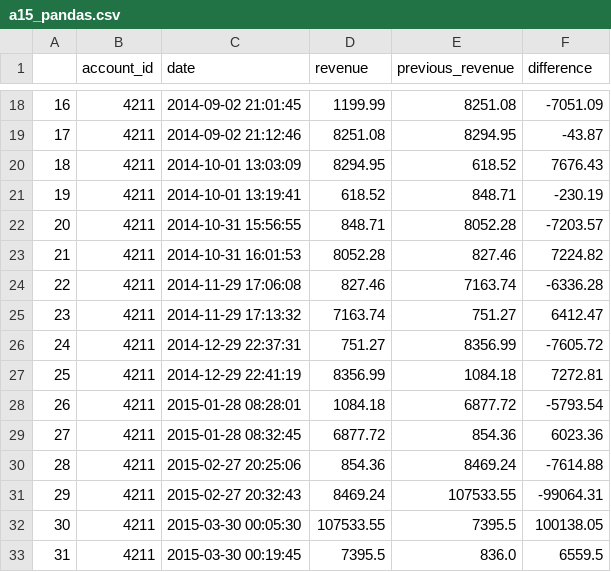
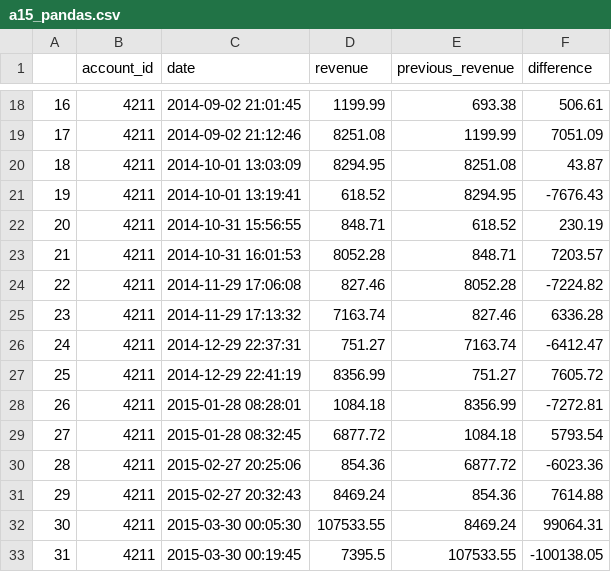
Before and after one commit to Waleed18574/SQLPortfolio, a CSV file: Project_1_Parch_and_Posey_Analysis_Using_SQL_Within_Python/results/a15_pandas.csv, drawn as a sheet; only a part is shown, gaps mark what is left out; the diff covers the shown part only.

```diff
--- a/Project_1_Parch_and_Posey_Analysis_Using_SQL_Within_Python/results/a15_pandas.csv
+++ b/Project_1_Parch_and_Posey_Analysis_Using_SQL_Within_Python/results/a15_pandas.csv
@@ -18,16 +18,16 @@
-16,4211,2014-09-02 21:01:45,1199.99,8251.08,-7051.09
-17,4211,2014-09-02 21:12:46,8251.08,8294.95,-43.87
-18,4211,2014-10-01 13:03:09,8294.95,618.52,7676.43
-19,4211,2014-10-01 13:19:41,618.52,848.71,-230.19
-20,4211,2014-10-31 15:56:55,848.71,8052.28,-7203.57
-21,4211,2014-10-31 16:01:53,8052.28,827.46,7224.82
-22,4211,2014-11-29 17:06:08,827.46,7163.74,-6336.28
-23,4211,2014-11-29 17:13:32,7163.74,751.27,6412.47
-24,4211,2014-12-29 22:37:31,751.27,8356.99,-7605.72
-25,4211,2014-12-29 22:41:19,8356.99,1084.18,7272.81
-26,4211,2015-01-28 08:28:01,1084.18,6877.72,-5793.54
-27,4211,2015-01-28 08:32:45,6877.72,854.36,6023.36
-28,4211,2015-02-27 20:25:06,854.36,8469.24,-7614.88
-29,4211,2015-02-27 20:32:43,8469.24,107533.55,-99064.31
-30,4211,2015-03-30 00:05:30,107533.55,7395.5,100138.05
-31,4211,2015-03-30 00:19:45,7395.5,836.0,6559.5
+16,4211,2014-09-02 21:01:45,1199.99,693.38,506.61
+17,4211,2014-09-02 21:12:46,8251.08,1199.99,7051.09
+18,4211,2014-10-01 13:03:09,8294.95,8251.08,43.87
+19,4211,2014-10-01 13:19:41,618.52,8294.95,-7676.43
+20,4211,2014-10-31 15:56:55,848.71,618.52,230.19
+21,4211,2014-10-31 16:01:53,8052.28,848.71,7203.57
+22,4211,2014-11-29 17:06:08,827.46,8052.28,-7224.82
+23,4211,2014-11-29 17:13:32,7163.74,827.46,6336.28
+24,4211,2014-12-29 22:37:31,751.27,7163.74,-6412.47
+25,4211,2014-12-29 22:41:19,8356.99,751.27,7605.72
+26,4211,2015-01-28 08:28:01,1084.18,8356.99,-7272.81
+27,4211,2015-01-28 08:32:45,6877.72,1084.18,5793.54
+28,4211,2015-02-27 20:25:06,854.36,6877.72,-6023.36
+29,4211,2015-02-27 20:32:43,8469.24,854.36,7614.88
+30,4211,2015-03-30 00:05:30,107533.55,8469.24,99064.31
+31,4211,2015-03-30 00:19:45,7395.5,107533.55,-100138.05
```
Also changed, not shown: 92 edited cells elsewhere in this file, Project_1_Parch_and_Posey_Analysis_Using_SQL_Within_Python/results/a15_sql.csv, 1 other file.
